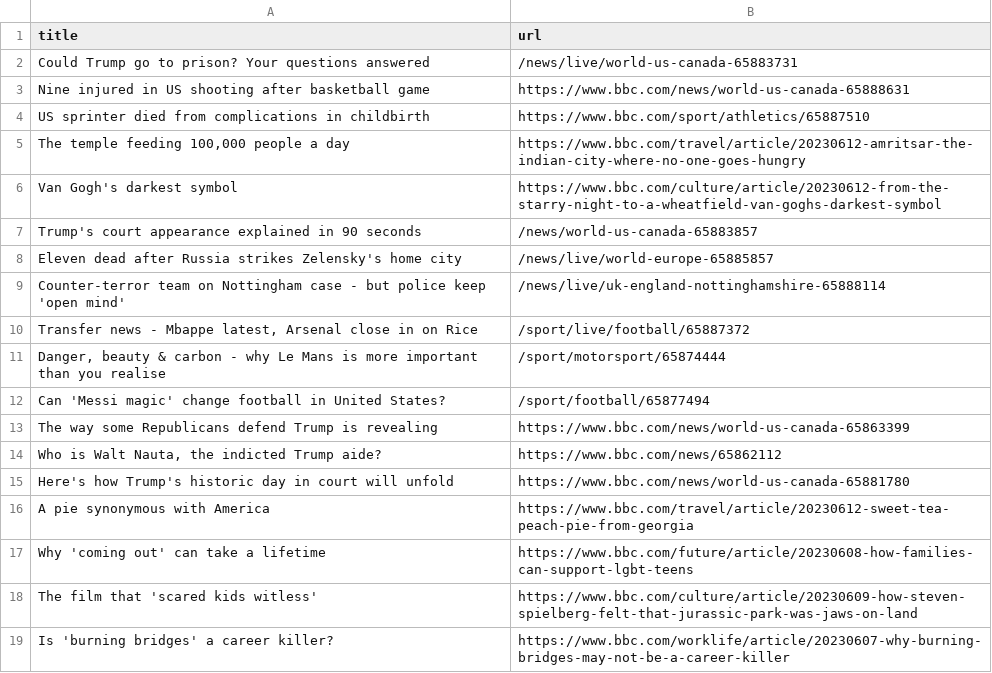
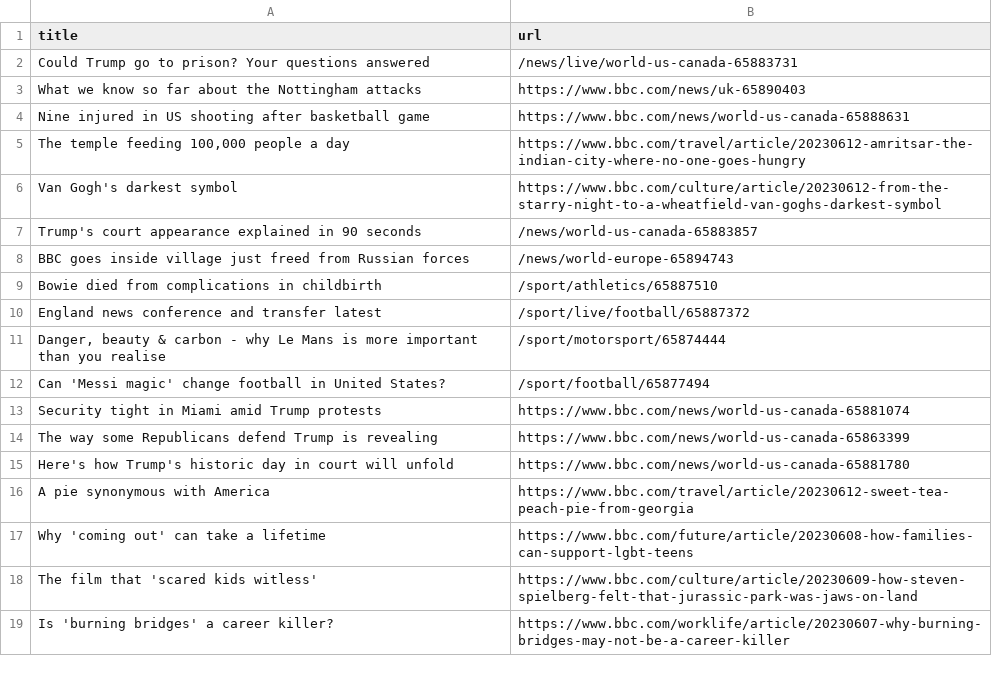
Before and after one commit to terril68/automatic-scraper, a CSV file: bbc.csv, drawn as a sheet; only a part is shown.

```diff
--- a/bbc.csv
+++ b/bbc.csv
@@ -2,4 +2,4 @@ title,url
 Could Trump go to prison? Your questions answered,/news/live/world-us-canada-65883731
+What we know so far about the Nottingham attacks,https://www.bbc.com/news/uk-65890403
 Nine injured in US shooting after basketball game,https://www.bbc.com/news/world-us-canada-65888631
-US sprinter died from complications in childbirth,https://www.bbc.com/sport/athletics/65887510
 "The temple feeding 100,000 people a day",https://www.bbc.com/travel/article/20230612-amritsar-the-indian-city-where-no-one-goes-hungry
@@ -7,9 +7,9 @@ Van Gogh's darkest symbol,https://www.bbc.com/culture/article/20230612-from-the-
 Trump's court appearance explained in 90 seconds,/news/world-us-canada-65883857
-Eleven dead after Russia strikes Zelensky's home city,/news/live/world-europe-65885857
-Counter-terror team on Nottingham case - but police keep 'open mind',/news/live/uk-england-nottinghamshire-65888114
-"Transfer news - Mbappe latest, Arsenal close in on Rice",/sport/live/football/65887372
+BBC goes inside village just freed from Russian forces,/news/world-europe-65894743
+Bowie died from complications in childbirth,/sport/athletics/65887510
+England news conference and transfer latest,/sport/live/football/65887372
 "Danger, beauty & carbon - why Le Mans is more important than you realise",/sport/motorsport/65874444
 Can 'Messi magic' change football in United States?,/sport/football/65877494
+Security tight in Miami amid Trump protests,https://www.bbc.com/news/world-us-canada-65881074
 The way some Republicans defend Trump is revealing,https://www.bbc.com/news/world-us-canada-65863399
-"Who is Walt Nauta, the indicted Trump aide?",https://www.bbc.com/news/65862112
 Here's how Trump's historic day in court will unfold,https://www.bbc.com/news/world-us-canada-65881780
```
